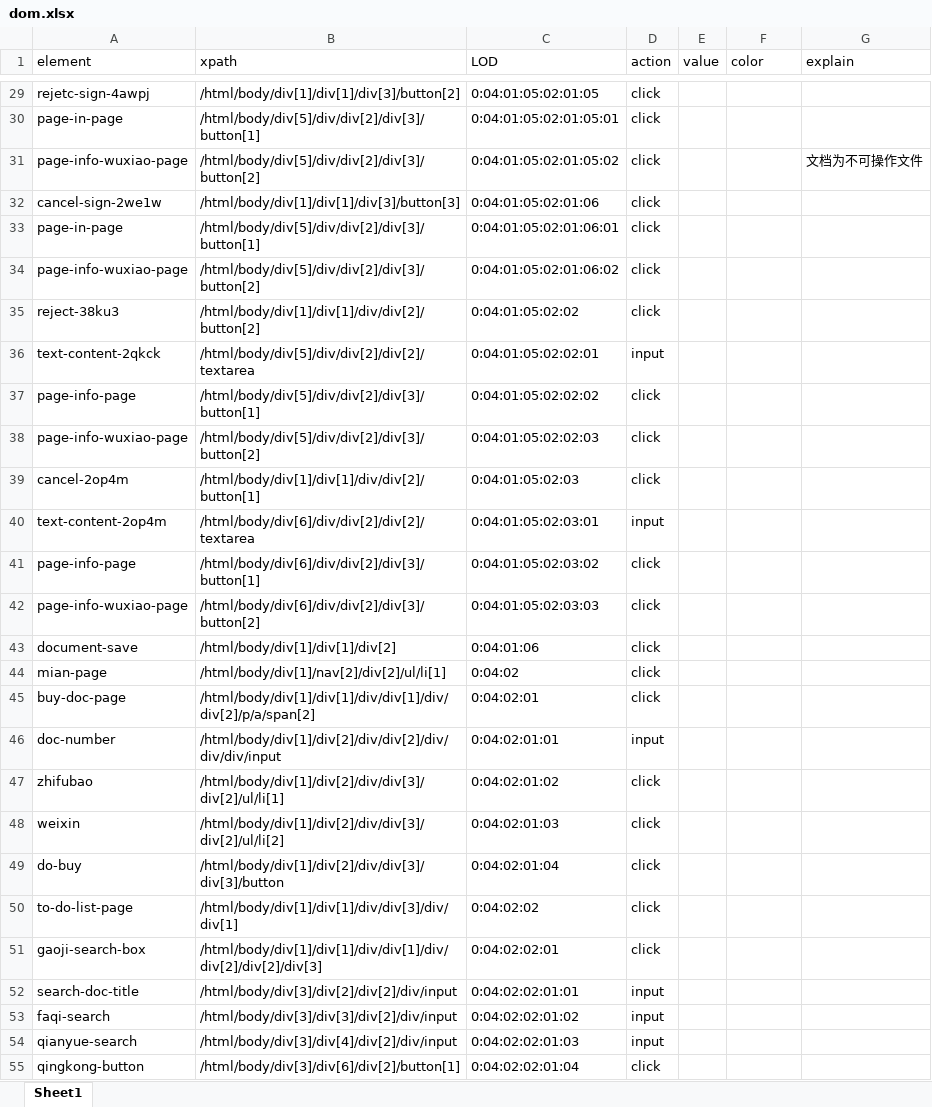
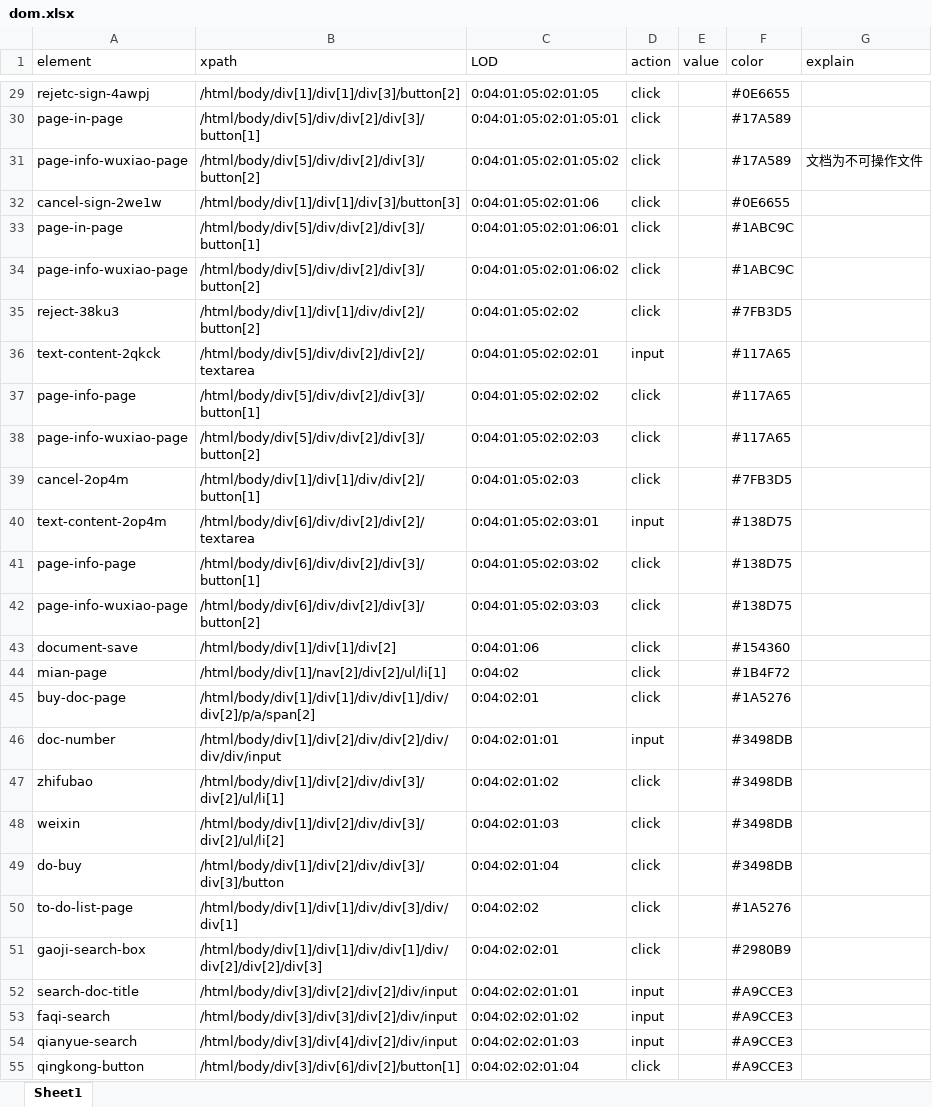
Before and after one commit to Merlynr/AbaAba, an Excel workbook: envir/dom.xlsx, sheet Sheet1, drawn as a sheet; only a part is shown, gaps mark what is left out; values as stored, in another font and other column widths than the file's, no cell formats; the diff covers the shown part only; the diff names each change by its address in the sheet, - before the commit and + after, or states it on an @@ line.

```diff
--- a/envir/dom.xlsx (sheet Sheet1)
+++ b/envir/dom.xlsx (sheet Sheet1)
-F29 (color): (empty)
+F29 (color): #0E6655
-F30:F31 (color): (empty)
+F30:F31 (color): #17A589
-F32 (color): (empty)
+F32 (color): #0E6655
-F33:F34 (color): (empty)
+F33:F34 (color): #1ABC9C
-F35 (color): (empty)
+F35 (color): #7FB3D5
-F36:F38 (color): (empty)
+F36:F38 (color): #117A65
-F39 (color): (empty)
+F39 (color): #7FB3D5
-F40:F42 (color): (empty)
+F40:F42 (color): #138D75
-F43 (color): (empty)
+F43 (color): #154360
-F44 (color): (empty)
+F44 (color): #1B4F72
-F45 (color): (empty)
+F45 (color): #1A5276
-F46:F49 (color): (empty)
+F46:F49 (color): #3498DB
-F50 (color): (empty)
+F50 (color): #1A5276
-F51 (color): (empty)
+F51 (color): #2980B9
-F52:F55 (color): (empty)
+F52:F55 (color): #A9CCE3
```
Also changed, not shown: 95 edited cells elsewhere in this sheet, cell formats, 6 other files.
